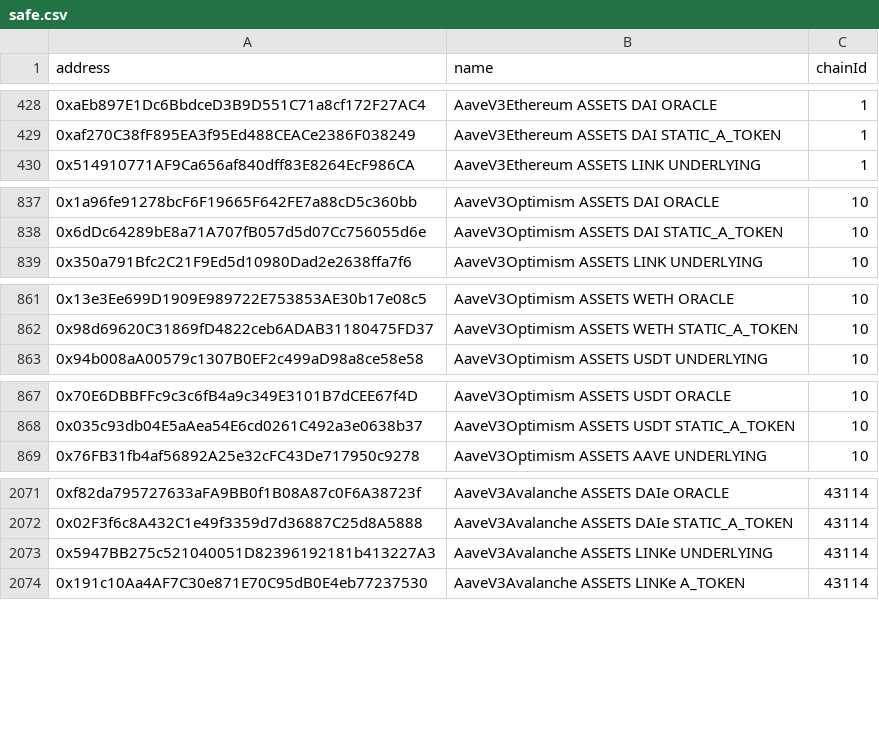
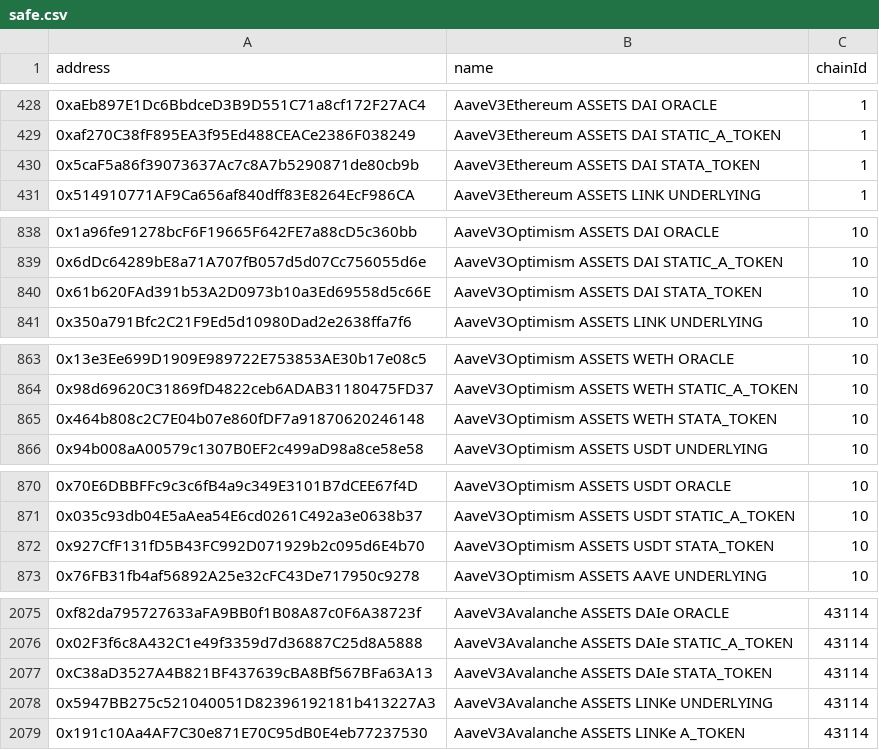
Before and after one commit to bgd-labs/aave-address-book, a CSV file: safe.csv, drawn as a sheet; only a part is shown, gaps mark what is left out; the diff covers the shown part only; the diff names each change by its address in the sheet, - before the commit and + after, or states it on an @@ line.

Commit message:
fix(cache): automated cache update - updated addresses

```diff
--- a/safe.csv
+++ b/safe.csv
+row 430: 0x5caF5a86f39073637Ac7c8A7b5290871de80cb9b | AaveV3Ethereum ASSETS DAI STATA_TOKEN | 1
+row 840: 0x61b620FAd391b53A2D0973b10a3Ed69558d5c66E | AaveV3Optimism ASSETS DAI STATA_TOKEN | 10
+row 865: 0x464b808c2C7E04b07e860fDF7a91870620246148 | AaveV3Optimism ASSETS WETH STATA_TOKEN | 10
+row 872: 0x927CfF131fD5B43FC992D071929b2c095d6E4b70 | AaveV3Optimism ASSETS USDT STATA_TOKEN | 10
+row 2077: 0xC38aD3527A4B821BF437639cBA8Bf567BFa63A13 | AaveV3Avalanche ASSETS DAIe STATA_TOKEN | 43114
```
Also changed, not shown: 10 added rows elsewhere in this file, 7 other files.
